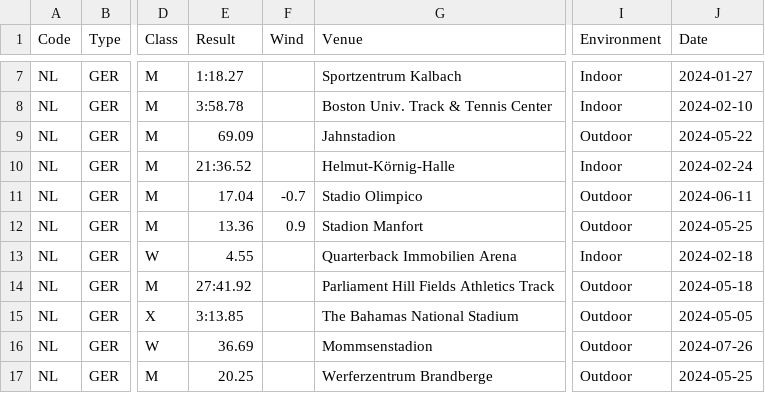
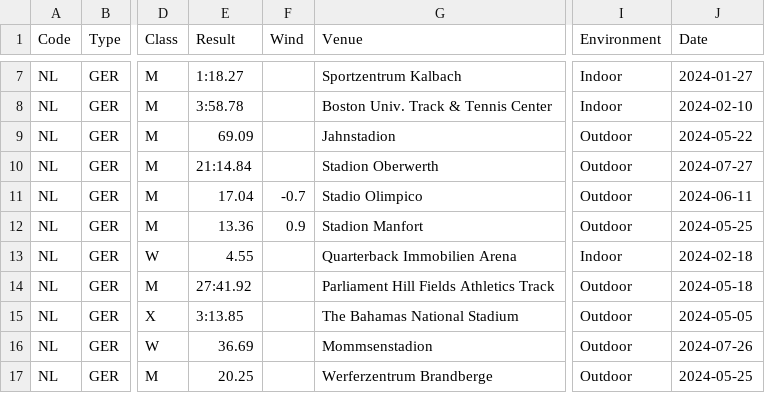
Before and after one commit to nimarion/records, a CSV file: leads/senior/germany.csv, drawn as a sheet; only a part is shown, gaps mark what is left out; the diff names each change by its address in the sheet, - before the commit and + after, or states it on an @@ line.

```diff
--- a/leads/senior/germany.csv
+++ b/leads/senior/germany.csv
-E10 (Result): 21:36.52
+E10 (Result): 21:14.84
-G10 (Venue): Helmut-Körnig-Halle
+G10 (Venue): Stadion Oberwerth
-I10 (Environment): Indoor
+I10 (Environment): Outdoor
-J10 (Date): 2024-02-24
+J10 (Date): 2024-07-27
```
Also changed, not shown: leads/u20/area.csv, leads/u20/germany.csv.
